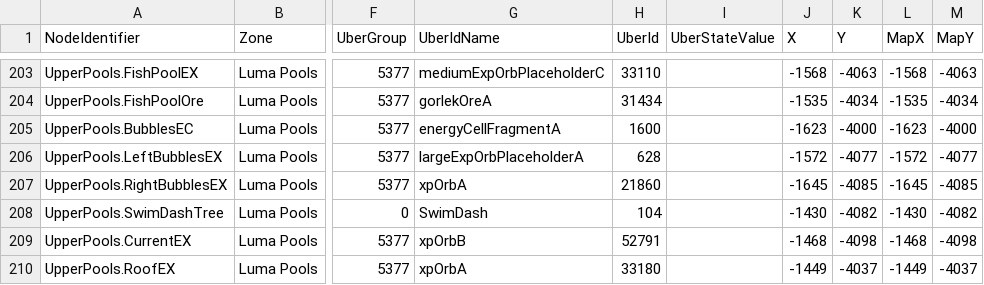
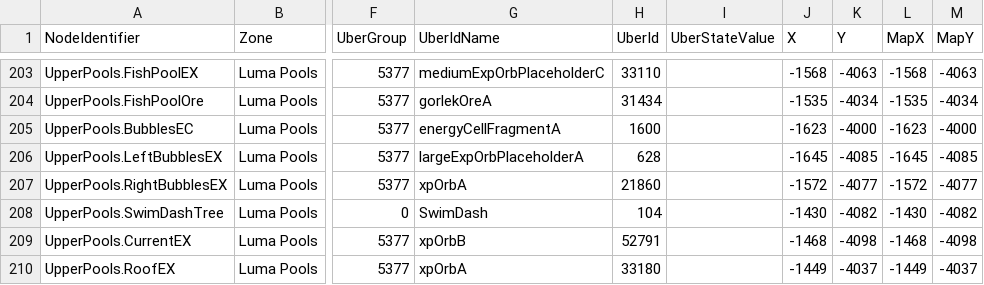
Before and after one commit to ori-community/wotw-seedgen, a CSV file: wotw_seedgen/loc_data.csv, drawn as a sheet; only a part is shown, gaps mark what is left out; the diff names each change by its address in the sheet, - before the commit and + after, or states it on an @@ line.

Commit message:
Fixed pickup position in bubble spam room

```diff
--- a/wotw_seedgen/loc_data.csv
+++ b/wotw_seedgen/loc_data.csv
-J206 (X): -1572
+J206 (X): -1645
-K206 (Y): -4077
+K206 (Y): -4085
-L206 (MapX): -1572
+L206 (MapX): -1645
-M206 (MapY): -4077
+M206 (MapY): -4085
-J207 (X): -1645
+J207 (X): -1572
-K207 (Y): -4085
+K207 (Y): -4077
-L207 (MapX): -1645
+L207 (MapX): -1572
-M207 (MapY): -4085
+M207 (MapY): -4077
```
